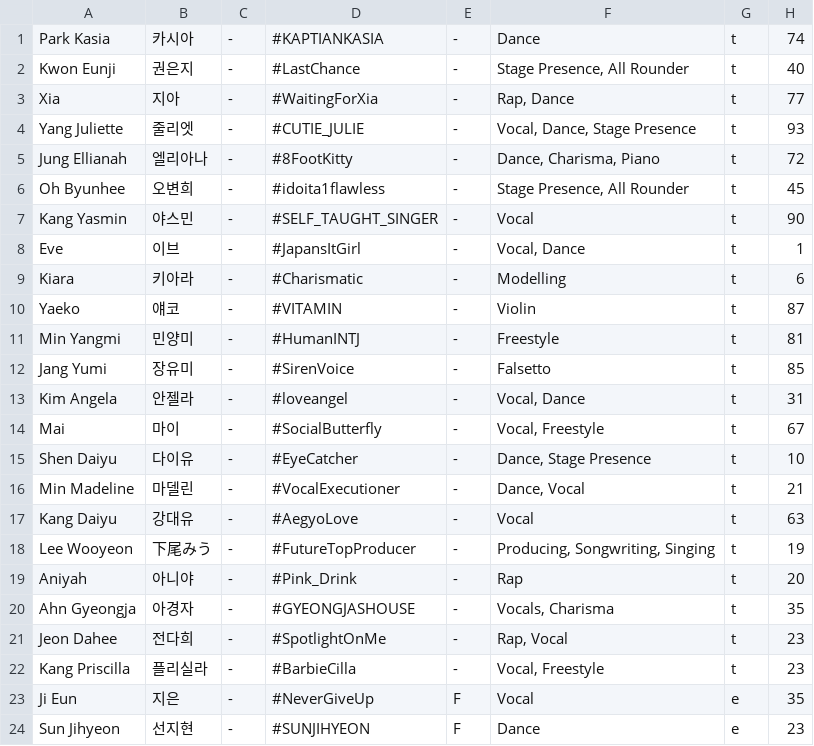
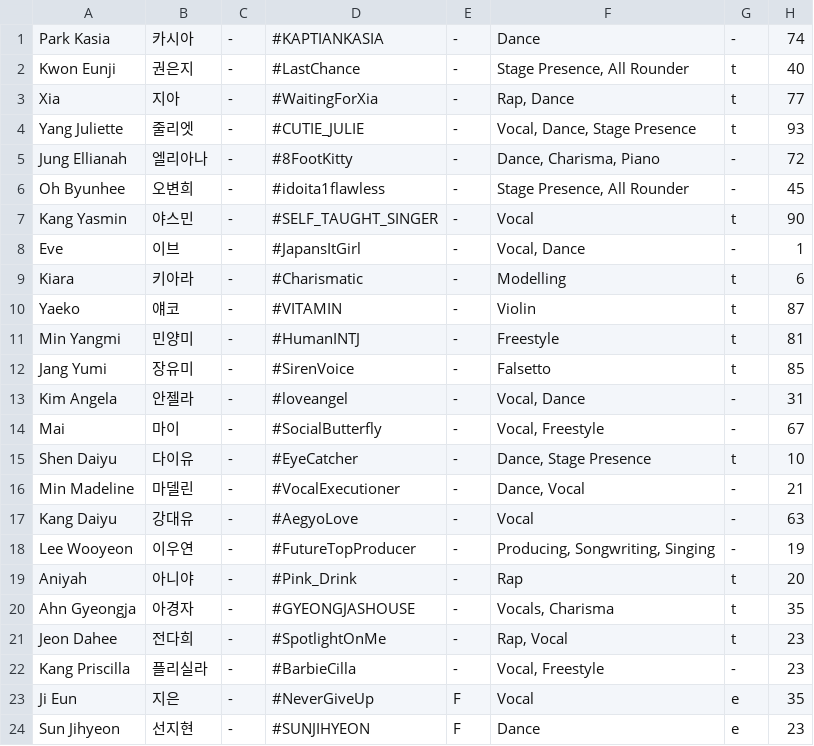
Before and after one commit to rickynotreally/il2-rey, a CSV file: trainee_info.csv, drawn as a sheet.

Commit message:
Update trainee_info.csv

```diff
--- a/trainee_info.csv
+++ b/trainee_info.csv
@@ -1,2 +1,2 @@
-"Park Kasia","카시아","-","#KAPTIANKASIA","-","Dance","t","74"
+"Park Kasia","카시아","-","#KAPTIANKASIA","-","Dance","-","74"
 "Kwon Eunji","권은지","-","#LastChance","-","Stage Presence, All Rounder","t","40"
@@ -4,6 +4,6 @@
 "Yang Juliette","줄리엣","-","#CUTIE_JULIE","-","Vocal, Dance, Stage Presence","t","93"
-"Jung Ellianah","엘리아나","-","#8FootKitty","-","Dance, Charisma, Piano","t","72"
-"Oh Byunhee","오변희","-","#idoita1flawless","-","Stage Presence, All Rounder","t","45"
+"Jung Ellianah","엘리아나","-","#8FootKitty","-","Dance, Charisma, Piano","-","72"
+"Oh Byunhee","오변희","-","#idoita1flawless","-","Stage Presence, All Rounder","-","45"
 "Kang Yasmin","야스민","-","#SELF_TAUGHT_SINGER","-","Vocal","t","90"
-"Eve","이브","-","#JapansItGirl","-","Vocal, Dance","t","1"
+"Eve","이브","-","#JapansItGirl","-","Vocal, Dance","-","1"
 "Kiara","키아라","-","#Charismatic","-","Modelling","t","6"
@@ -12,8 +12,8 @@
 "Jang Yumi","장유미","-","#SirenVoice","-","Falsetto","t","85"
-"Kim Angela","안젤라","-","#loveangel","-","Vocal, Dance","t","31"
-"Mai","마이","-","#SocialButterfly","-","Vocal, Freestyle","t","67"
+"Kim Angela","안젤라","-","#loveangel","-","Vocal, Dance","-","31"
+"Mai","마이","-","#SocialButterfly","-","Vocal, Freestyle","-","67"
 "Shen Daiyu","다이유","-","#EyeCatcher","-","Dance, Stage Presence","t","10"
-"Min Madeline","마델린","-","#VocalExecutioner","-","Dance, Vocal","t","21"
-"Kang Daiyu","강대유","-","#AegyoLove","-","Vocal","t","63"
-"Lee Wooyeon","下尾みう","-","#FutureTopProducer","-","Producing, Songwriting, Singing","t","19"
+"Min Madeline","마델린","-","#VocalExecutioner","-","Dance, Vocal","-","21"
+"Kang Daiyu","강대유","-","#AegyoLove","-","Vocal","-","63"
+"Lee Wooyeon","이우연","-","#FutureTopProducer","-","Producing, Songwriting, Singing","-","19"
 "Aniyah","아니야","-","#Pink_Drink","-","Rap","t","20"
@@ -21,3 +21,3 @@
 "Jeon Dahee","전다희","-","#SpotlightOnMe","-","Rap, Vocal","t","23"
-"Kang Priscilla","플리실라","-","#BarbieCilla","-","Vocal, Freestyle","t","23"
+"Kang Priscilla","플리실라","-","#BarbieCilla","-","Vocal, Freestyle","-","23"
 "Ji Eun","지은","-","#NeverGiveUp","F","Vocal","e","35"
```
